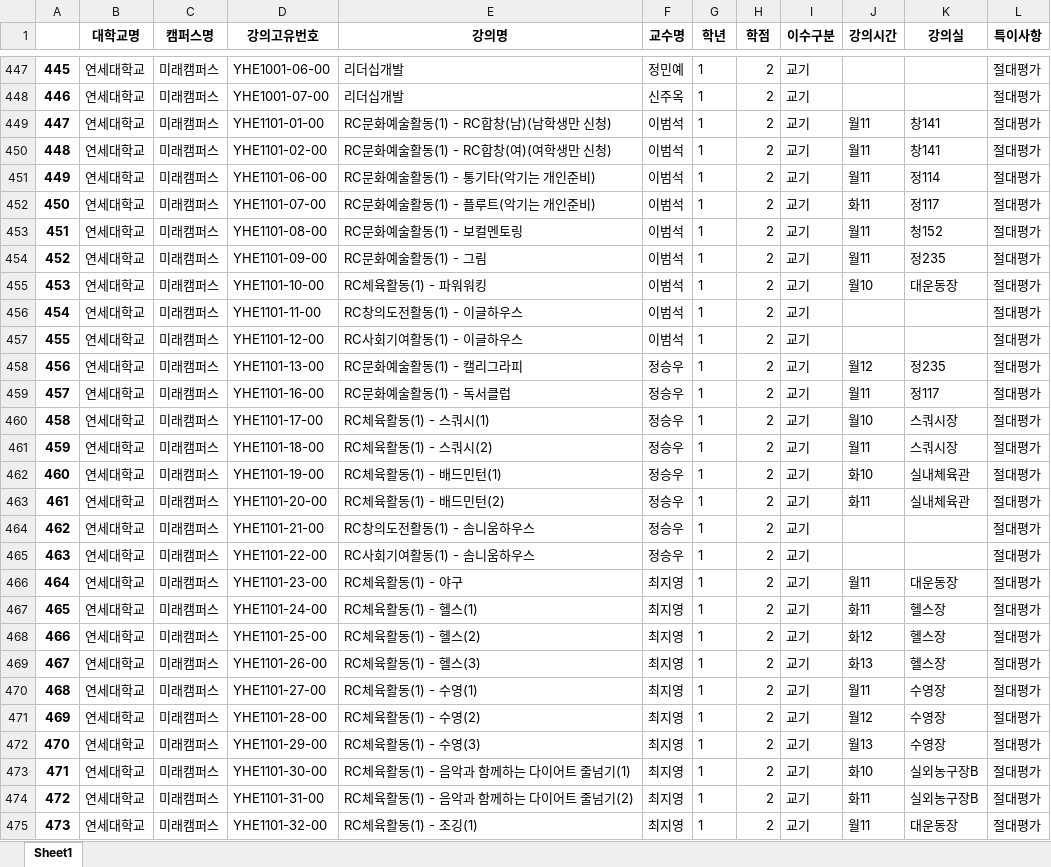
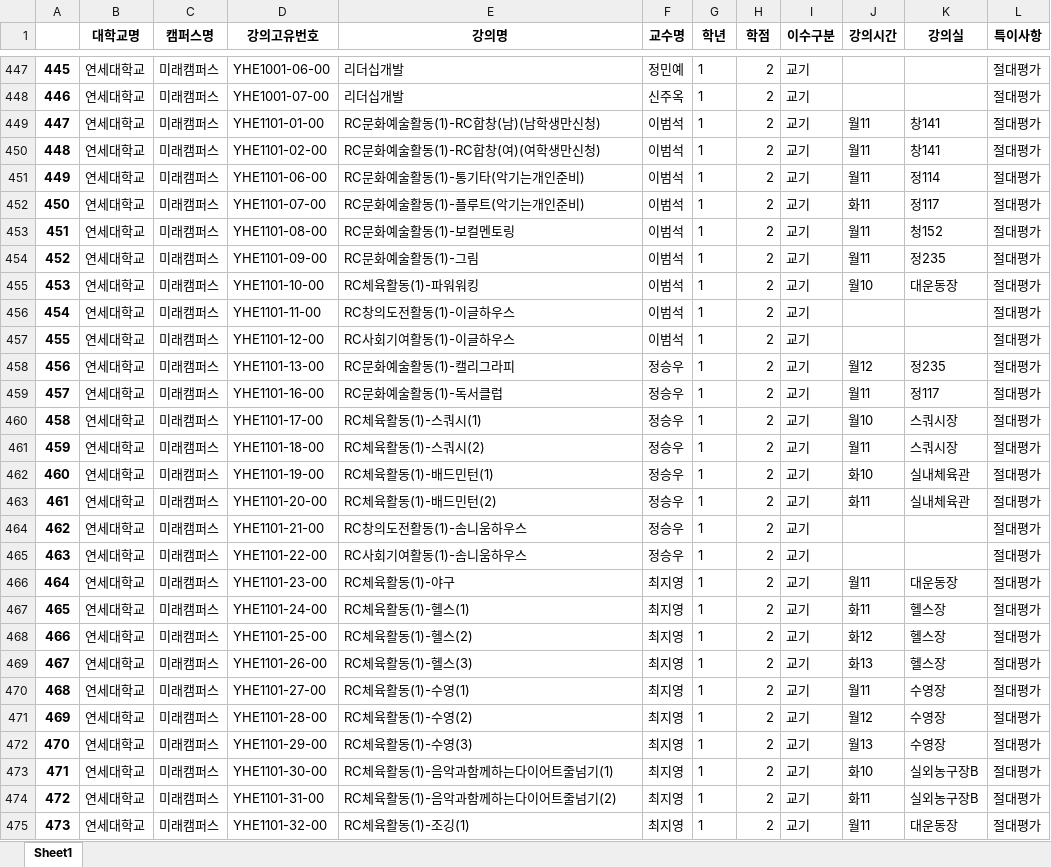
Before and after one commit to jipark96/sw-project, an Excel workbook: 1차_가공/연세대학교 미래캠퍼스 22년 1학기 1차 가공 완료.xlsx, sheet Sheet1, drawn as a sheet; only a part is shown, gaps mark what is left out; values as stored, in another font and other column widths than the file's, no borders; the diff covers the shown part only; the diff names each change by its address in the sheet, - before the commit and + after, or states it on an @@ line.

```diff
--- a/1차_가공/연세대학교 미래캠퍼스 22년 1학기 1차 가공 완료.xlsx (sheet Sheet1)
+++ b/1차_가공/연세대학교 미래캠퍼스 22년 1학기 1차 가공 완료.xlsx (sheet Sheet1)
-E449 (강의명): RC문화예술활동(1) - RC합창(남)(남학생만 신청)
+E449 (강의명): RC문화예술활동(1)-RC합창(남)(남학생만신청)
-E450 (강의명): RC문화예술활동(1) - RC합창(여)(여학생만 신청)
+E450 (강의명): RC문화예술활동(1)-RC합창(여)(여학생만신청)
-E451 (강의명): RC문화예술활동(1) - 통기타(악기는 개인준비)
+E451 (강의명): RC문화예술활동(1)-통기타(악기는개인준비)
-E452 (강의명): RC문화예술활동(1) - 플루트(악기는 개인준비)
+E452 (강의명): RC문화예술활동(1)-플루트(악기는개인준비)
-E453 (강의명): RC문화예술활동(1) - 보컬멘토링
+E453 (강의명): RC문화예술활동(1)-보컬멘토링
-E454 (강의명): RC문화예술활동(1) - 그림
+E454 (강의명): RC문화예술활동(1)-그림
-E455 (강의명): RC체육활동(1) - 파워워킹
+E455 (강의명): RC체육활동(1)-파워워킹
-E456 (강의명): RC창의도전활동(1) - 이글하우스
+E456 (강의명): RC창의도전활동(1)-이글하우스
-E457 (강의명): RC사회기여활동(1) - 이글하우스
+E457 (강의명): RC사회기여활동(1)-이글하우스
-E458 (강의명): RC문화예술활동(1) - 캘리그라피
+E458 (강의명): RC문화예술활동(1)-캘리그라피
-E459 (강의명): RC문화예술활동(1) - 독서클럽
+E459 (강의명): RC문화예술활동(1)-독서클럽
-E460 (강의명): RC체육활동(1) - 스쿼시(1)
+E460 (강의명): RC체육활동(1)-스쿼시(1)
-E461 (강의명): RC체육활동(1) - 스쿼시(2)
+E461 (강의명): RC체육활동(1)-스쿼시(2)
-E462 (강의명): RC체육활동(1) - 배드민턴(1)
+E462 (강의명): RC체육활동(1)-배드민턴(1)
-E463 (강의명): RC체육활동(1) - 배드민턴(2)
+E463 (강의명): RC체육활동(1)-배드민턴(2)
-E464 (강의명): RC창의도전활동(1) - 솜니움하우스
+E464 (강의명): RC창의도전활동(1)-솜니움하우스
-E465 (강의명): RC사회기여활동(1) - 솜니움하우스
+E465 (강의명): RC사회기여활동(1)-솜니움하우스
-E466 (강의명): RC체육활동(1) - 야구
+E466 (강의명): RC체육활동(1)-야구
-E467 (강의명): RC체육활동(1) - 헬스(1)
+E467 (강의명): RC체육활동(1)-헬스(1)
-E468 (강의명): RC체육활동(1) - 헬스(2)
+E468 (강의명): RC체육활동(1)-헬스(2)
-E469 (강의명): RC체육활동(1) - 헬스(3)
+E469 (강의명): RC체육활동(1)-헬스(3)
-E470 (강의명): RC체육활동(1) - 수영(1)
+E470 (강의명): RC체육활동(1)-수영(1)
-E471 (강의명): RC체육활동(1) - 수영(2)
+E471 (강의명): RC체육활동(1)-수영(2)
-E472 (강의명): RC체육활동(1) - 수영(3)
+E472 (강의명): RC체육활동(1)-수영(3)
-E473 (강의명): RC체육활동(1) - 음악과 함께하는 다이어트 줄넘기(1)
+E473 (강의명): RC체육활동(1)-음악과함께하는다이어트줄넘기(1)
-E474 (강의명): RC체육활동(1) - 음악과 함께하는 다이어트 줄넘기(2)
+E474 (강의명): RC체육활동(1)-음악과함께하는다이어트줄넘기(2)
-E475 (강의명): RC체육활동(1) - 조깅(1)
+E475 (강의명): RC체육활동(1)-조깅(1)
```
Also changed, not shown: 1 added row and 173 edited cells elsewhere in this sheet, 1차_가공/경희대학교 국제캠퍼스 22년 1학기 1차 가공 완료.xlsx, 1차_가공/경희대학교 서울캠퍼스 22년 1학기 1차 가공 완료.xlsx, 10 other files.
